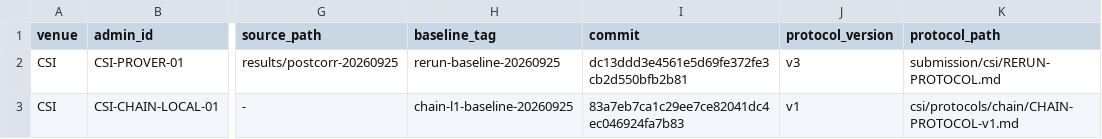
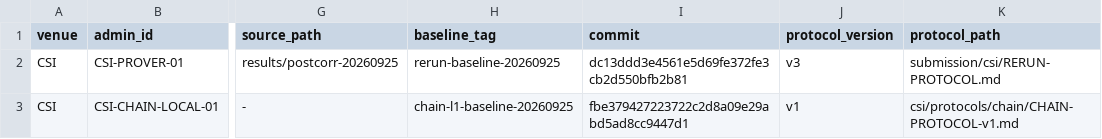
Before and after one commit to datachain-uit/Z-CORP, a CSV file: csi/campaign-index.csv, drawn as a sheet; only a part is shown, gaps mark what is left out; the diff names each change by its address in the sheet, - before the commit and + after, or states it on an @@ line.

```diff
--- a/csi/campaign-index.csv
+++ b/csi/campaign-index.csv
-I3 (commit): 83a7eb7ca1c29ee7ce82041dc4ec046924fa7b83
+I3 (commit): fbe379427223722c2d8a09e29abd5ad8cc9447d1
```
Also changed, not shown: csi/provenance/SNAPSHOTS.csv, 4 other files.
